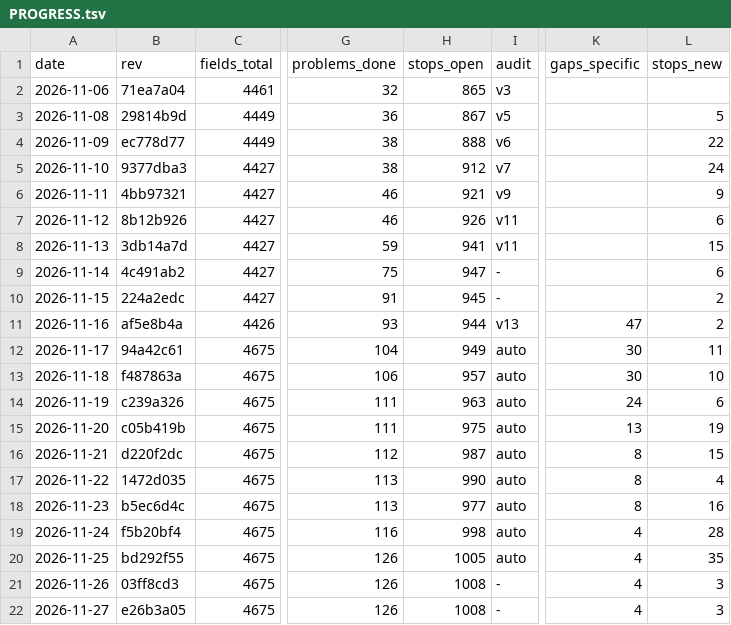
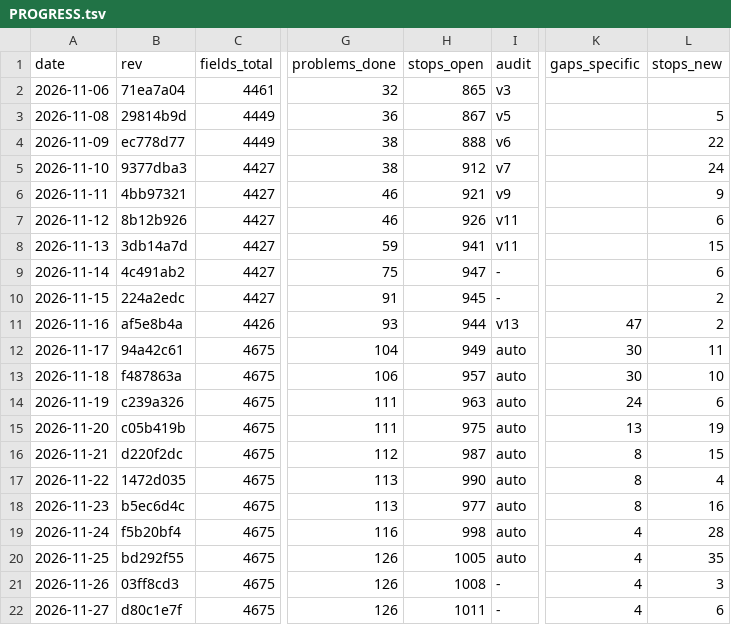
Before and after one commit to Gleb302596555/openbfme-godot, a TSV file: docs/ennorath/PROGRESS.tsv, drawn as a sheet; only a part is shown, gaps mark what is left out; the diff names each change by its address in the sheet, - before the commit and + after, or states it on an @@ line.

```diff
--- a/docs/ennorath/PROGRESS.tsv
+++ b/docs/ennorath/PROGRESS.tsv
-B22 (rev): e26b3a05
+B22 (rev): d80c1e7f
-H22 (stops_open): 1008
+H22 (stops_open): 1011
-L22 (stops_new): 3
+L22 (stops_new): 6
```
Also changed, not shown: 7 other files.
